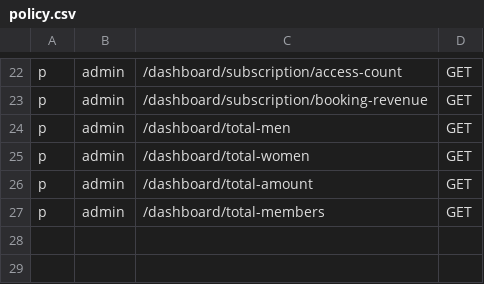
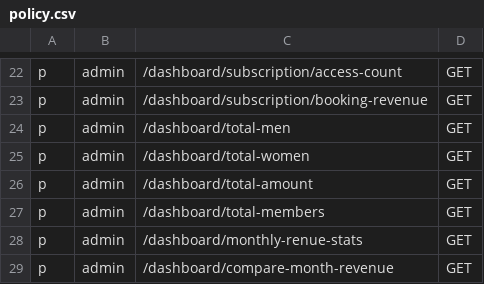
Before and after one commit to Javokhdev/Auth-Athlevo, a CSV file: config/policy.csv, drawn as a sheet; only a part is shown, gaps mark what is left out.

Commit message:
done

```diff
--- a/config/policy.csv
+++ b/config/policy.csv
@@ -27 +27,3 @@ p, admin, /dashboard/total-amount, GET
 p, admin, /dashboard/total-members, GET
+p, admin, /dashboard/monthly-renue-stats, GET
+p, admin, /dashboard/compare-month-revenue, GET
```
